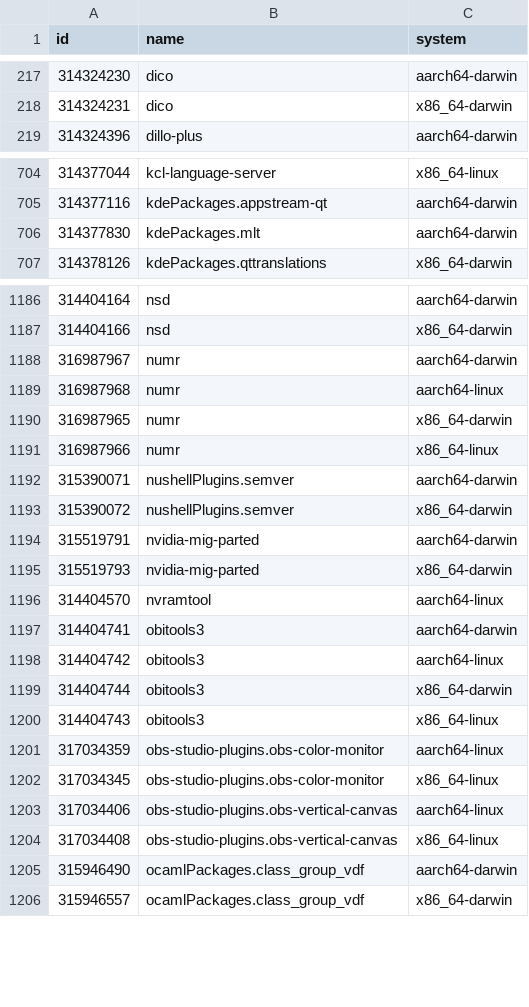
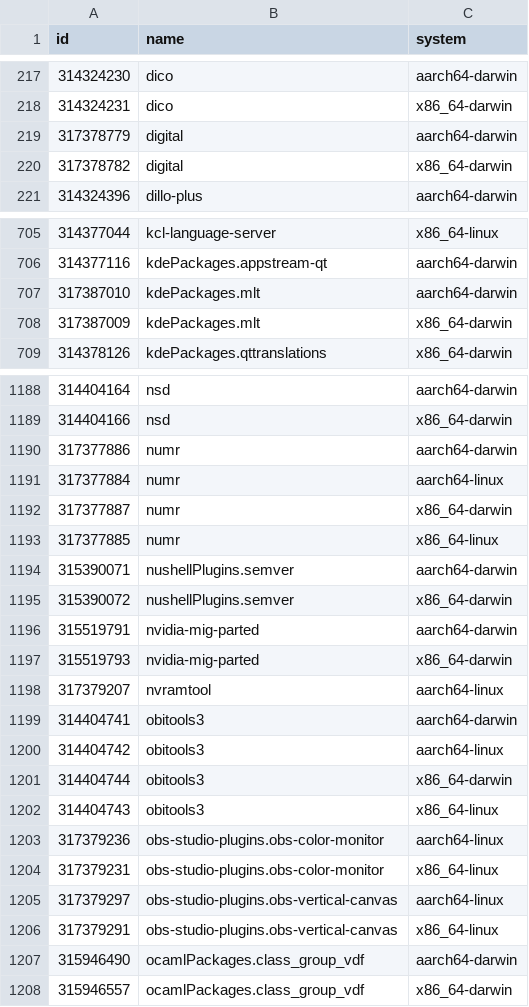
Before and after one commit to Sigmanificient/nixpkgs-failure-notify, a CSV file: results/2-failures.csv, drawn as a sheet; only a part is shown, gaps mark what is left out; the diff covers the shown part only.

```diff
--- a/results/2-failures.csv
+++ b/results/2-failures.csv
@@ -218,2 +218,4 @@ id,name,system
 314324231,dico,x86_64-darwin
+317378779,digital,aarch64-darwin
+317378782,digital,x86_64-darwin
 314324396,dillo-plus,aarch64-darwin
@@ -705,3 +706,4 @@ id,name,system
 314377116,kdePackages.appstream-qt,aarch64-darwin
-314377830,kdePackages.mlt,aarch64-darwin
+317387010,kdePackages.mlt,aarch64-darwin
+317387009,kdePackages.mlt,x86_64-darwin
 314378126,kdePackages.qttranslations,x86_64-darwin
@@ -1187,6 +1189,6 @@ id,name,system
 314404166,nsd,x86_64-darwin
-316987967,numr,aarch64-darwin
-316987968,numr,aarch64-linux
-316987965,numr,x86_64-darwin
-316987966,numr,x86_64-linux
+317377886,numr,aarch64-darwin
+317377884,numr,aarch64-linux
+317377887,numr,x86_64-darwin
+317377885,numr,x86_64-linux
 315390071,nushellPlugins.semver,aarch64-darwin
@@ -1195,3 +1197,3 @@ id,name,system
 315519793,nvidia-mig-parted,x86_64-darwin
-314404570,nvramtool,aarch64-linux
+317379207,nvramtool,aarch64-linux
 314404741,obitools3,aarch64-darwin
@@ -1200,6 +1202,6 @@ id,name,system
 314404743,obitools3,x86_64-linux
-317034359,obs-studio-plugins.obs-color-monitor,aarch64-linux
-317034345,obs-studio-plugins.obs-color-monitor,x86_64-linux
-317034406,obs-studio-plugins.obs-vertical-canvas,aarch64-linux
-317034408,obs-studio-plugins.obs-vertical-canvas,x86_64-linux
+317379236,obs-studio-plugins.obs-color-monitor,aarch64-linux
+317379231,obs-studio-plugins.obs-color-monitor,x86_64-linux
+317379297,obs-studio-plugins.obs-vertical-canvas,aarch64-linux
+317379291,obs-studio-plugins.obs-vertical-canvas,x86_64-linux
 315946490,ocamlPackages.class_group_vdf,aarch64-darwin
```
Also changed, not shown: 5 added rows, 3 removed rows and 43 edited cells elsewhere in this file, results/3-failures-aarch64-darwin.csv, results/3-failures-aarch64-linux.csv, 4 other files.
